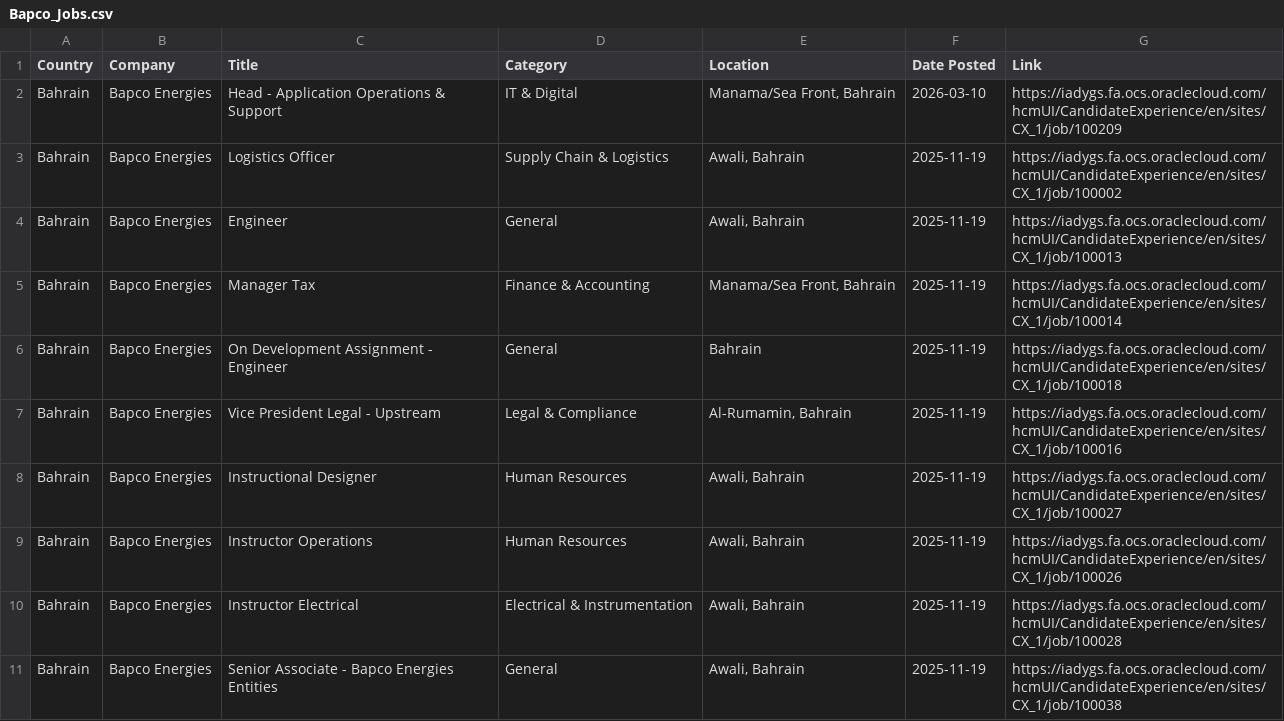
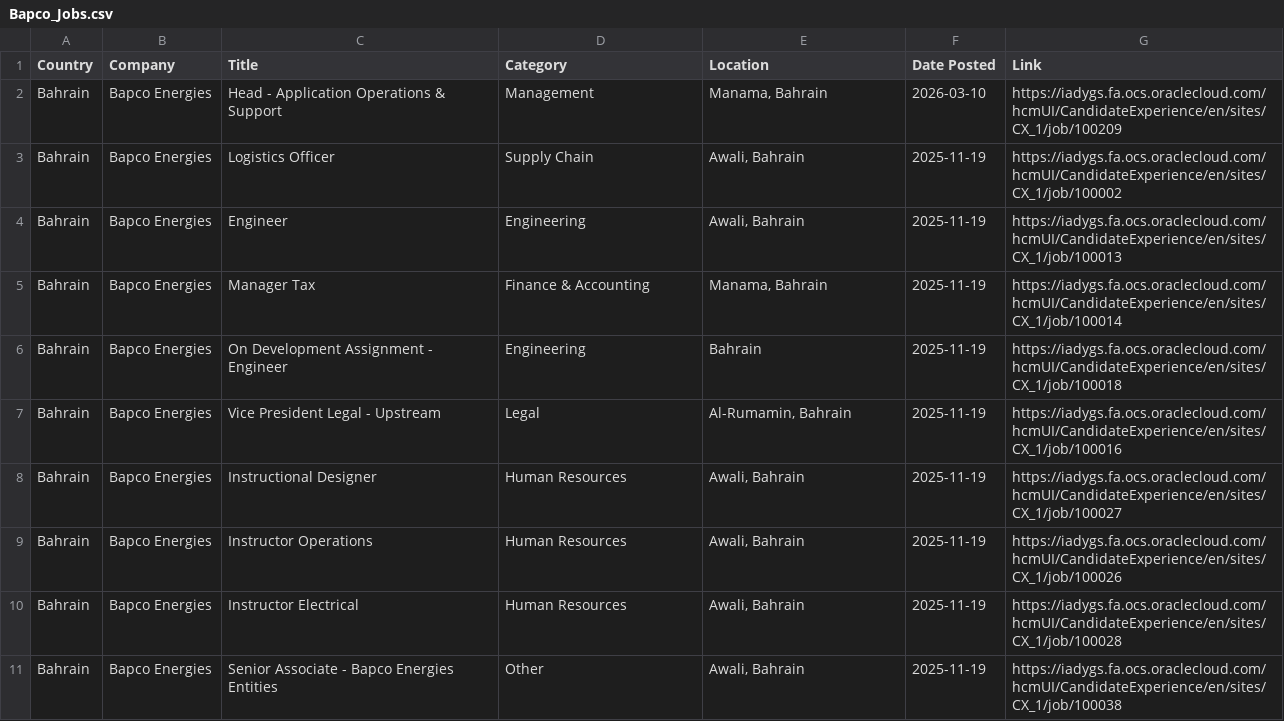
Before and after one commit to illeh69/KerjaAI-oil-gas-me, a CSV file: Bapco_Jobs.csv, drawn as a sheet.

```diff
--- a/Bapco_Jobs.csv
+++ b/Bapco_Jobs.csv
@@ -1,11 +1,11 @@
 "Country","Company","Title","Category","Location","Date Posted","Link"
-"Bahrain","Bapco Energies","Head - Application Operations & Support","IT & Digital","Manama/Sea Front, Bahrain","2026-03-10","https://iadygs.fa.ocs.oraclecloud.com/hcmUI/CandidateExperience/en/sites/CX_1/job/100209"
-"Bahrain","Bapco Energies","Logistics Officer","Supply Chain & Logistics","Awali, Bahrain","2025-11-19","https://iadygs.fa.ocs.oraclecloud.com/hcmUI/CandidateExperience/en/sites/CX_1/job/100002"
-"Bahrain","Bapco Energies","Engineer","General","Awali, Bahrain","2025-11-19","https://iadygs.fa.ocs.oraclecloud.com/hcmUI/CandidateExperience/en/sites/CX_1/job/100013"
-"Bahrain","Bapco Energies","Manager Tax","Finance & Accounting","Manama/Sea Front, Bahrain","2025-11-19","https://iadygs.fa.ocs.oraclecloud.com/hcmUI/CandidateExperience/en/sites/CX_1/job/100014"
-"Bahrain","Bapco Energies","On Development Assignment - Engineer","General","Bahrain","2025-11-19","https://iadygs.fa.ocs.oraclecloud.com/hcmUI/CandidateExperience/en/sites/CX_1/job/100018"
-"Bahrain","Bapco Energies","Vice President Legal - Upstream","Legal & Compliance","Al-Rumamin, Bahrain","2025-11-19","https://iadygs.fa.ocs.oraclecloud.com/hcmUI/CandidateExperience/en/sites/CX_1/job/100016"
+"Bahrain","Bapco Energies","Head - Application Operations & Support","Management","Manama, Bahrain","2026-03-10","https://iadygs.fa.ocs.oraclecloud.com/hcmUI/CandidateExperience/en/sites/CX_1/job/100209"
+"Bahrain","Bapco Energies","Logistics Officer","Supply Chain","Awali, Bahrain","2025-11-19","https://iadygs.fa.ocs.oraclecloud.com/hcmUI/CandidateExperience/en/sites/CX_1/job/100002"
+"Bahrain","Bapco Energies","Engineer","Engineering","Awali, Bahrain","2025-11-19","https://iadygs.fa.ocs.oraclecloud.com/hcmUI/CandidateExperience/en/sites/CX_1/job/100013"
+"Bahrain","Bapco Energies","Manager Tax","Finance & Accounting","Manama, Bahrain","2025-11-19","https://iadygs.fa.ocs.oraclecloud.com/hcmUI/CandidateExperience/en/sites/CX_1/job/100014"
+"Bahrain","Bapco Energies","On Development Assignment - Engineer","Engineering","Bahrain","2025-11-19","https://iadygs.fa.ocs.oraclecloud.com/hcmUI/CandidateExperience/en/sites/CX_1/job/100018"
+"Bahrain","Bapco Energies","Vice President Legal - Upstream","Legal","Al-Rumamin, Bahrain","2025-11-19","https://iadygs.fa.ocs.oraclecloud.com/hcmUI/CandidateExperience/en/sites/CX_1/job/100016"
 "Bahrain","Bapco Energies","Instructional Designer","Human Resources","Awali, Bahrain","2025-11-19","https://iadygs.fa.ocs.oraclecloud.com/hcmUI/CandidateExperience/en/sites/CX_1/job/100027"
 "Bahrain","Bapco Energies","Instructor Operations","Human Resources","Awali, Bahrain","2025-11-19","https://iadygs.fa.ocs.oraclecloud.com/hcmUI/CandidateExperience/en/sites/CX_1/job/100026"
-"Bahrain","Bapco Energies","Instructor Electrical","Electrical & Instrumentation","Awali, Bahrain","2025-11-19","https://iadygs.fa.ocs.oraclecloud.com/hcmUI/CandidateExperience/en/sites/CX_1/job/100028"
-"Bahrain","Bapco Energies","Senior Associate - Bapco Energies Entities","General","Awali, Bahrain","2025-11-19","https://iadygs.fa.ocs.oraclecloud.com/hcmUI/CandidateExperience/en/sites/CX_1/job/100038"
+"Bahrain","Bapco Energies","Instructor Electrical","Human Resources","Awali, Bahrain","2025-11-19","https://iadygs.fa.ocs.oraclecloud.com/hcmUI/CandidateExperience/en/sites/CX_1/job/100028"
+"Bahrain","Bapco Energies","Senior Associate - Bapco Energies Entities","Other","Awali, Bahrain","2025-11-19","https://iadygs.fa.ocs.oraclecloud.com/hcmUI/CandidateExperience/en/sites/CX_1/job/100038"
```
Also changed, not shown: CNRL_Jobs.csv, EOG_Resources_Jobs.csv, 5 other files.
